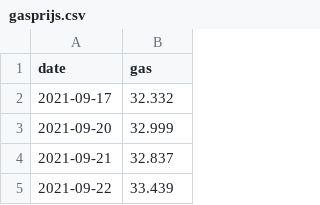
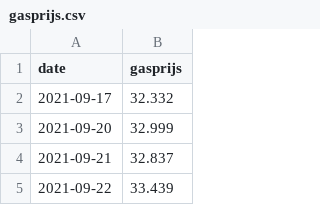
Before and after one commit to destandaard/public-data, a CSV file: gasprijs.csv, drawn as a sheet; only a part is shown.

Commit message:
automatic update

```diff
--- a/gasprijs.csv
+++ b/gasprijs.csv
@@ -1,2 +1,2 @@
-date,gas
+date,gasprijs
 2021-09-17,32.332
```
